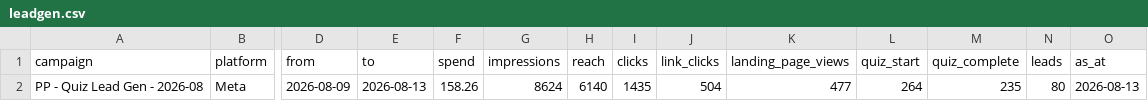
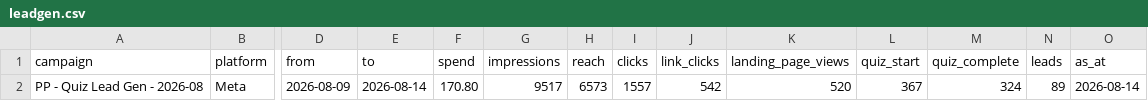
Before and after one commit to s2nnews/puzzles, a CSV file: dashboard/leadgen.csv, drawn as a sheet; only a part is shown, gaps mark what is left out; the diff names each change by its address in the sheet, - before the commit and + after, or states it on an @@ line.

```diff
--- a/dashboard/leadgen.csv
+++ b/dashboard/leadgen.csv
-E2 (to): 2026-08-13
+E2 (to): 2026-08-14
-F2 (spend): 158.26
+F2 (spend): 170.80
-G2 (impressions): 8624
+G2 (impressions): 9517
-H2 (reach): 6140
+H2 (reach): 6573
-I2 (clicks): 1435
+I2 (clicks): 1557
-J2 (link_clicks): 504
+J2 (link_clicks): 542
-K2 (landing_page_views): 477
+K2 (landing_page_views): 520
-L2 (quiz_start): 264
+L2 (quiz_start): 367
-M2 (quiz_complete): 235
+M2 (quiz_complete): 324
-N2 (leads): 80
+N2 (leads): 89
-O2 (as_at): 2026-08-13
+O2 (as_at): 2026-08-14
```
Also changed, not shown: dashboard/search-console.csv, 4 other files.
